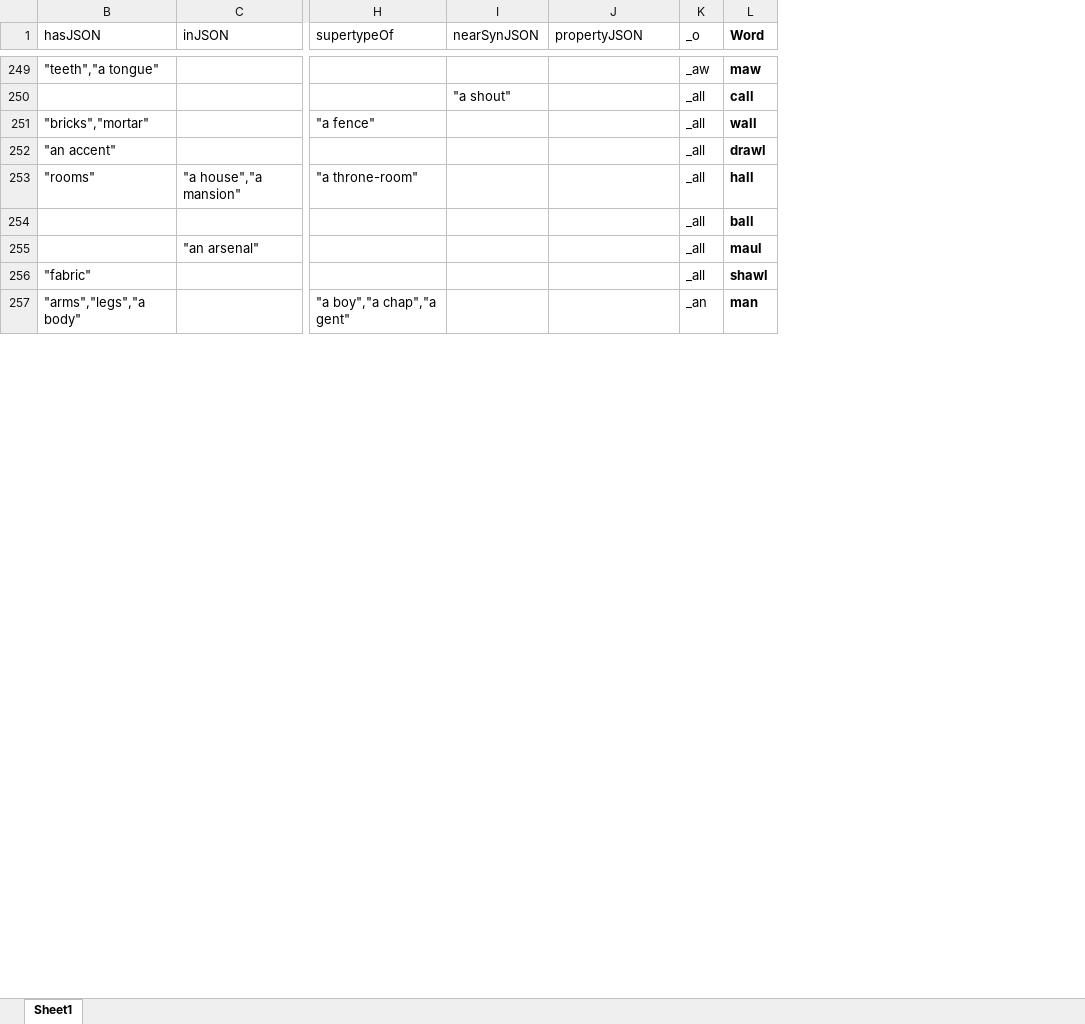
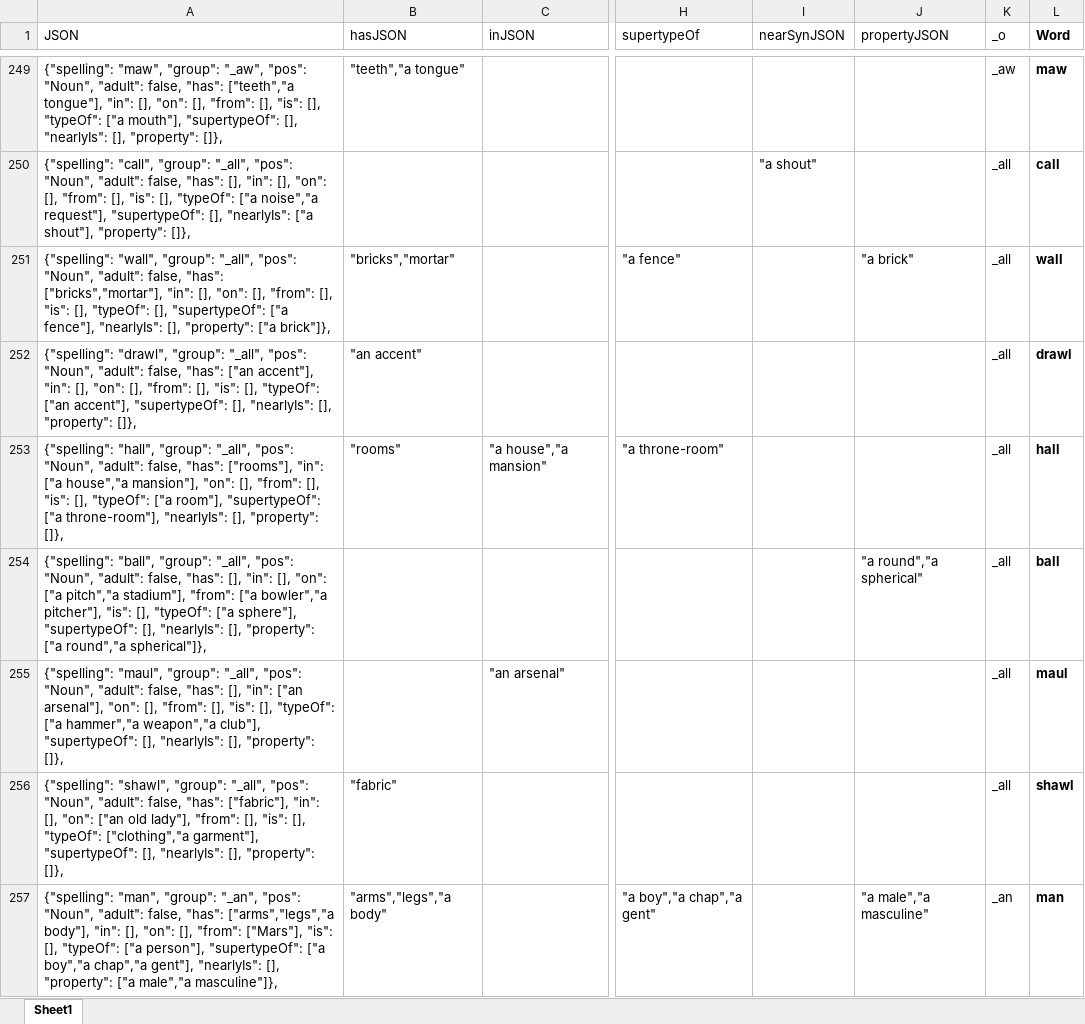
Before and after one commit to wabradshaw/claptrap, an Excel workbook: customDIctionary.xlsx, sheet Sheet1, drawn as a sheet; only a part is shown, gaps mark what is left out; values as stored, in another font and other column widths than the file's, no borders; the diff covers the shown part only; the diff names each change by its address in the sheet, - before the commit and + after, or states it on an @@ line.

Commit message:
Added the property relationship

```diff
--- a/customDIctionary.xlsx (sheet Sheet1)
+++ b/customDIctionary.xlsx (sheet Sheet1)
@@ column A (JSON) unhidden, rows 249-257: {"spelling": "maw", "group": "_aw", "pos": "Noun", "adult": false, "has": ["teeth","a tongue"], "in": [], "on": [], "from": [], "is": [], "typeOf": ["a mouth"], "supertypeOf": [], "nearlyIs": [], "property": []}, | {"spelling": "call", "group": "_all", "pos": "Noun", "adult": false, "has": [], "in": [], "on": [], "from": [], "is": [], "typeOf": ["a noise","a request"], "supertypeOf": [], "nearlyIs": ["a shout"], "property": []}, | {"spelling": "wall", "group": "_all", "pos": "Noun", "adult": false, "has": ["bricks","mortar"], "in": [], "on": [], "from": [], "is": [], "typeOf": [], "supertypeOf": ["a fence"], "nearlyIs": [], "property": ["a brick"]}, | {"spelling": "drawl", "group": "_all", "pos": "Noun", "adult": false, "has": ["an accent"], "in": [], "on": [], "from": [], "is": [], "typeOf": ["an accent"], "supertypeOf": [], "nearlyIs": [], "property": []}, | {"spelling": "hall", "group": "_all", "pos": "Noun", "adult": false, "has": ["rooms"], "in": ["a house","a mansion"], "on": [], "from": [], "is": [], "typeOf": ["a room"], "supertypeOf": ["a throne-room"], "nearlyIs": [], "property": []}, | {"spelling": "ball", "group": "_all", "pos": "Noun", "adult": false, "has": [], "in": [], "on": ["a pitch","a stadium"], "from": ["a bowler","a pitcher"], "is": [], "typeOf": ["a sphere"], "supertypeOf": [], "nearlyIs": [], "property": ["a round","a spherical"]}, | {"spelling": "maul", "group": "_all", "pos": "Noun", "adult": false, "has": [], "in": ["an arsenal"], "on": [], "from": [], "is": [], "typeOf": ["a hammer","a weapon","a club"], "supertypeOf": [], "nearlyIs": [], "property": []}, | {"spelling": "shawl", "group": "_all", "pos": "Noun", "adult": false, "has": ["fabric"], "in": [], "on": ["an old lady"], "from": [], "is": [], "typeOf": ["clothing","a garment"], "supertypeOf": [], "nearlyIs": [], "property": []}, | {"spelling": "man", "group": "_an", "pos": "Noun", "adult": false, "has": ["arms","legs","a body"], "in": [], "on": [], "from": ["Mars"], "is": [], "typeOf": ["a person"], "supertypeOf": ["a boy","a chap","a gent"], "nearlyIs": [], "property": ["a male","a masculine"]}, @@
-J251 (propertyJSON): (empty)
+J251 (propertyJSON): "a brick"
-J254 (propertyJSON): (empty)
+J254 (propertyJSON): "a round","a spherical"
-J257 (propertyJSON): (empty)
+J257 (propertyJSON): "a male","a masculine"
```
Also changed, not shown: 1 added row, 2 removed rows and 138 edited cells elsewhere in this sheet, formulas that keep their value, hidden cells, 7 other files.
